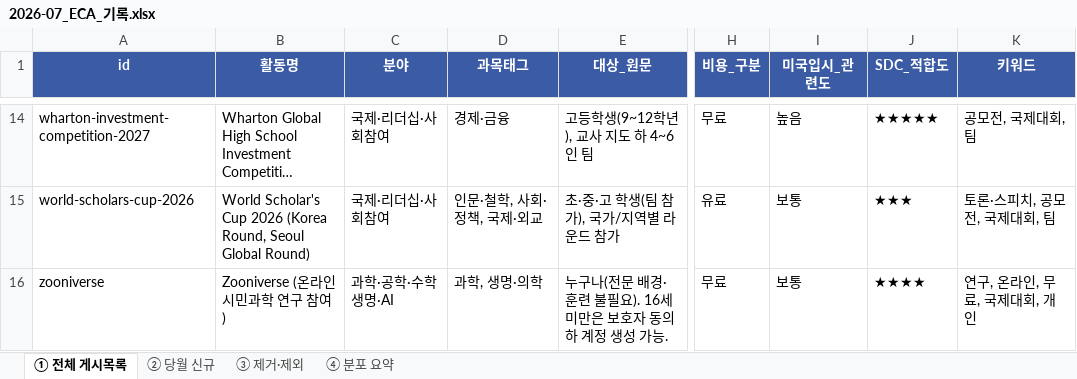
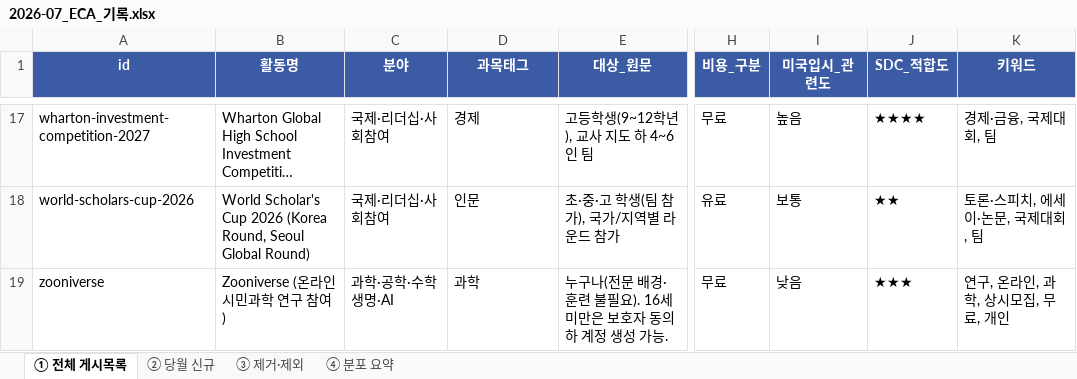
Before and after one commit to kyjyjn-code/eca, an Excel workbook: docs/archive/2026-07/2026-07_ECA_기록.xlsx, sheet ① 전체 게시목록, drawn as a sheet; only a part is shown, gaps mark what is left out; long unchanged cells end in …; values as stored, in another font and other column widths than the file's, no borders; addresses are those after the commit; the diff covers the shown part only; the diff names each change by its address in the sheet, - before the commit and + after, or states it on an @@ line.

```diff
--- a/docs/archive/2026-07/2026-07_ECA_기록.xlsx (sheet ① 전체 게시목록)
+++ b/docs/archive/2026-07/2026-07_ECA_기록.xlsx (sheet ① 전체 게시목록)
-D17 (과목태그): 경제·금융
+D17 (과목태그): 경제
-J17 (SDC_적합도): ★★★★★
+J17 (SDC_적합도): ★★★★
-K17 (키워드): 공모전, 국제대회, 팀
+K17 (키워드): 경제·금융, 국제대회, 팀
-D18 (과목태그): 인문·철학, 사회·정책, 국제·외교
+D18 (과목태그): 인문
-J18 (SDC_적합도): ★★★
+J18 (SDC_적합도): ★★
-K18 (키워드): 토론·스피치, 공모전, 국제대회, 팀
+K18 (키워드): 토론·스피치, 에세이·논문, 국제대회, 팀
-D19 (과목태그): 과학, 생명·의학
+D19 (과목태그): 과학
-I19 (미국입시_관련도): 보통
+I19 (미국입시_관련도): 낮음
-J19 (SDC_적합도): ★★★★
+J19 (SDC_적합도): ★★★
-K19 (키워드): 연구, 온라인, 무료, 국제대회, 개인
+K19 (키워드): 연구, 온라인, 과학, 상시모집, 무료, 개인
```
Also changed, not shown: 4 added rows, 1 removed row, 25 edited cells and cell formats elsewhere in this sheet, sheet ② 당월 신규, sheet ③ 제거·제외, sheet ④ 분포 요약, records/2026-07_ECA_기록.xlsx, 8 other files.
